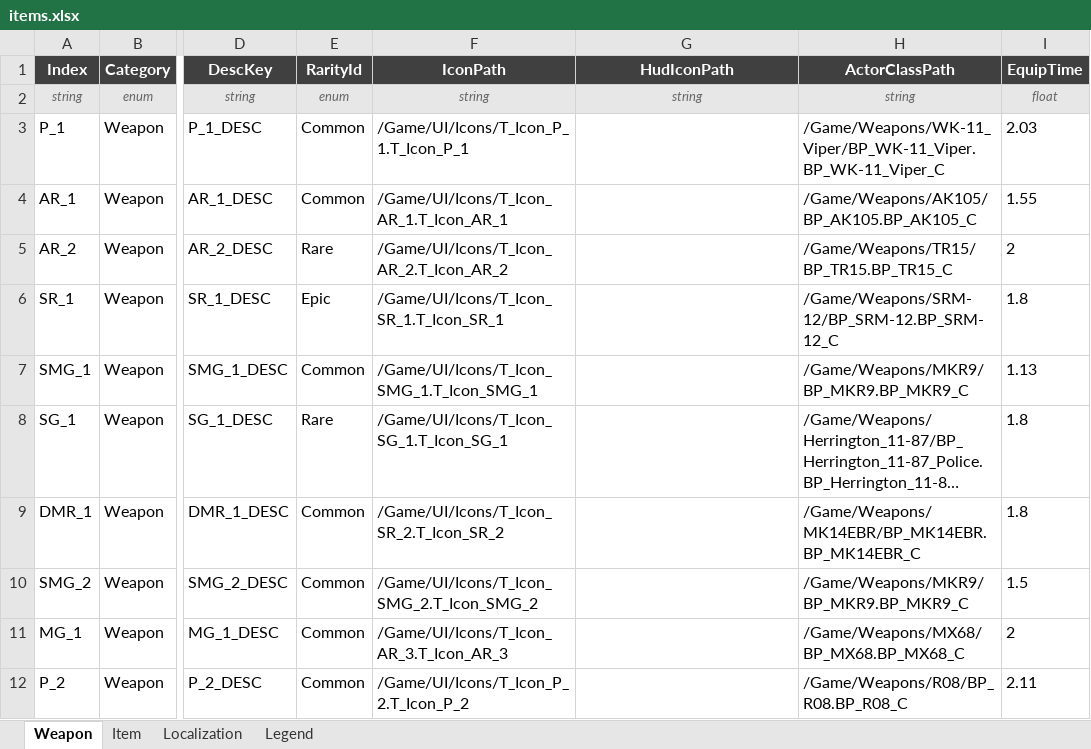
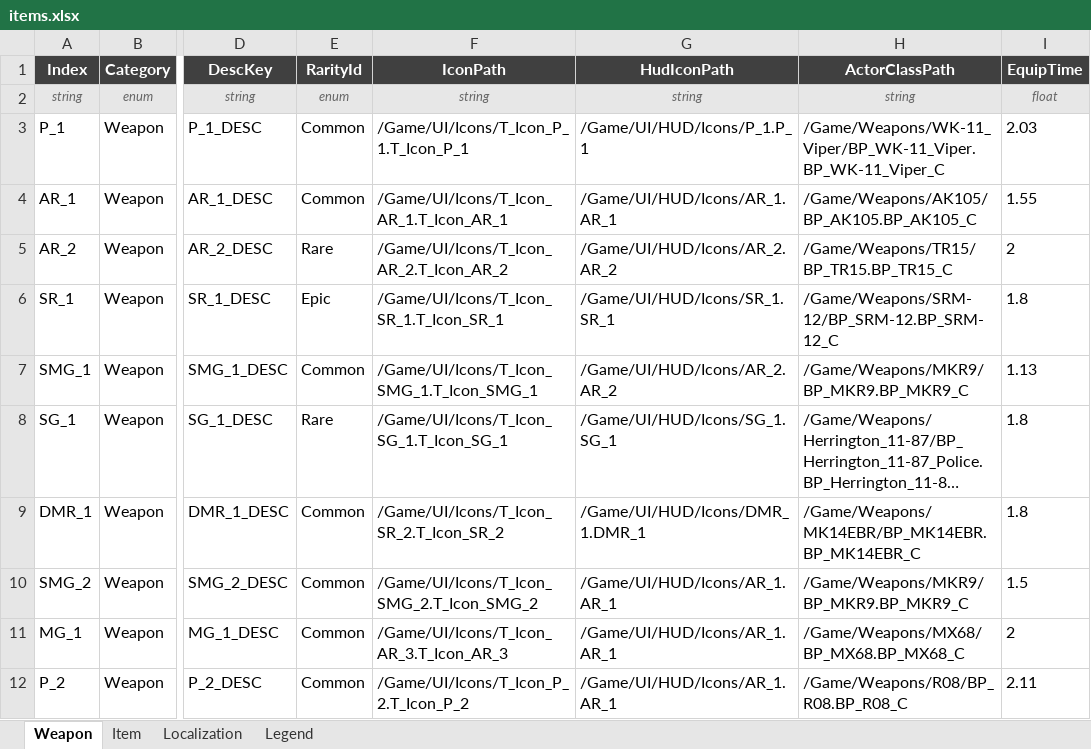
Before and after one commit to DevKddr/ProjectRWW, an Excel workbook: Content/Data/items/items.xlsx, sheet Weapon, drawn as a sheet; only a part is shown, gaps mark what is left out; long unchanged cells end in …; values as stored, in another font and other column widths than the file's, no borders; charts and pictures not drawn; the diff names each change by its address in the sheet, - before the commit and + after, or states it on an @@ line.

Commit message:
HUD에 HUD_WeaponIcon 추가
HUD 우측하단 HUD_WeaponIcon 기능 추가
플레이어가 무기 스왑시 /Game/UI/HUD/Icons 의 이미지를 읽어 변경하는 기능 추가

```diff
--- a/Content/Data/items/items.xlsx (sheet Weapon)
+++ b/Content/Data/items/items.xlsx (sheet Weapon)
-G3 (HudIconPath): (empty)
+G3 (HudIconPath): /Game/UI/HUD/Icons/P_1.P_1
-G4 (HudIconPath): (empty)
+G4 (HudIconPath): /Game/UI/HUD/Icons/AR_1.AR_1
-G5 (HudIconPath): (empty)
+G5 (HudIconPath): /Game/UI/HUD/Icons/AR_2.AR_2
-G6 (HudIconPath): (empty)
+G6 (HudIconPath): /Game/UI/HUD/Icons/SR_1.SR_1
-G7 (HudIconPath): (empty)
+G7 (HudIconPath): /Game/UI/HUD/Icons/AR_2.AR_2
-G8 (HudIconPath): (empty)
+G8 (HudIconPath): /Game/UI/HUD/Icons/SG_1.SG_1
-G9 (HudIconPath): (empty)
+G9 (HudIconPath): /Game/UI/HUD/Icons/DMR_1.DMR_1
-G10:G12 (HudIconPath): (empty)
+G10:G12 (HudIconPath): /Game/UI/HUD/Icons/AR_1.AR_1
```
Also changed, not shown: charts or pictures, 12 other files.
